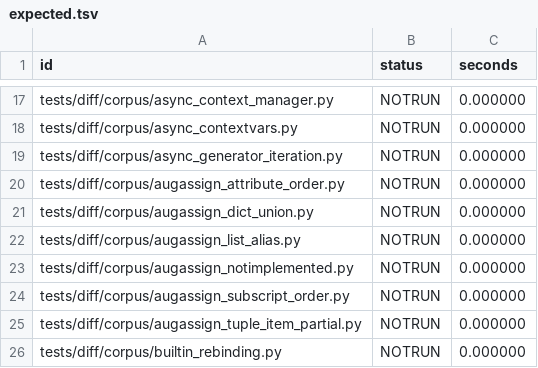
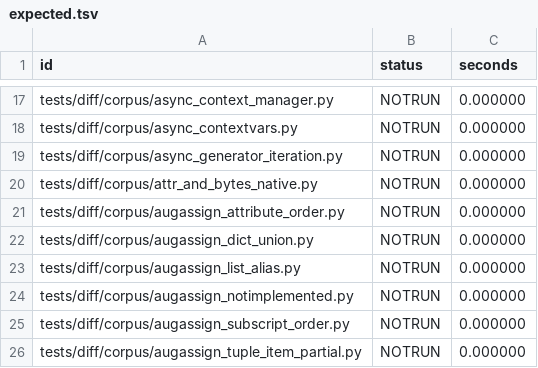
Before and after one commit to wedow/lucifer, a TSV file: results/difftest/expected.tsv, drawn as a sheet; only a part is shown, gaps mark what is left out; the shorter side is filled out with more unchanged rows.

Commit message:
feat: bind method descriptors and slot wrappers in C on attribute loads
The native attribute path binds what the kernel's bind() binds (a builtin
method, a method-wrapper) instead of leaving int.__index__ and the like to
the kernel's generic_getattr. BytesIO.read 8415 -> 6443 instructions per
call (22434 on master); telco 422M per loop.

```diff
--- a/results/difftest/expected.tsv
+++ b/results/difftest/expected.tsv
@@ -19,2 +19,3 @@ tests/diff/corpus/async_contextvars.py	NOTRUN	0.000000
 tests/diff/corpus/async_generator_iteration.py	NOTRUN	0.000000
+tests/diff/corpus/attr_and_bytes_native.py	NOTRUN	0.000000
 tests/diff/corpus/augassign_attribute_order.py	NOTRUN	0.000000
```
Also changed, not shown: 4 other files.
